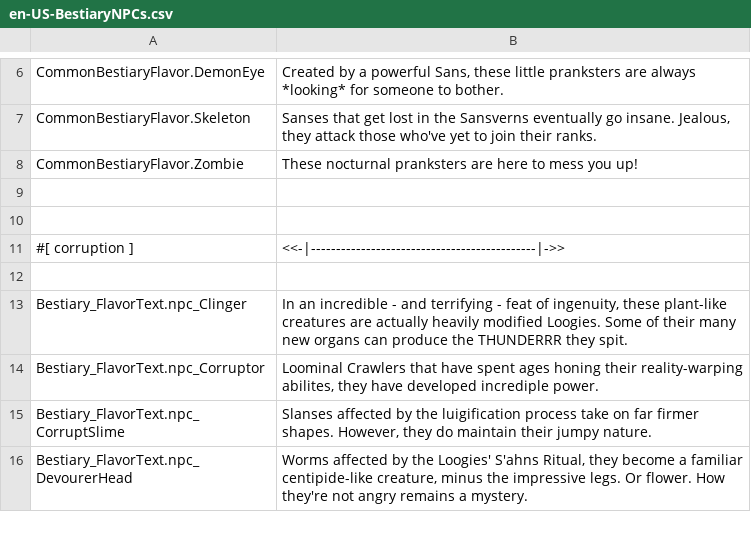
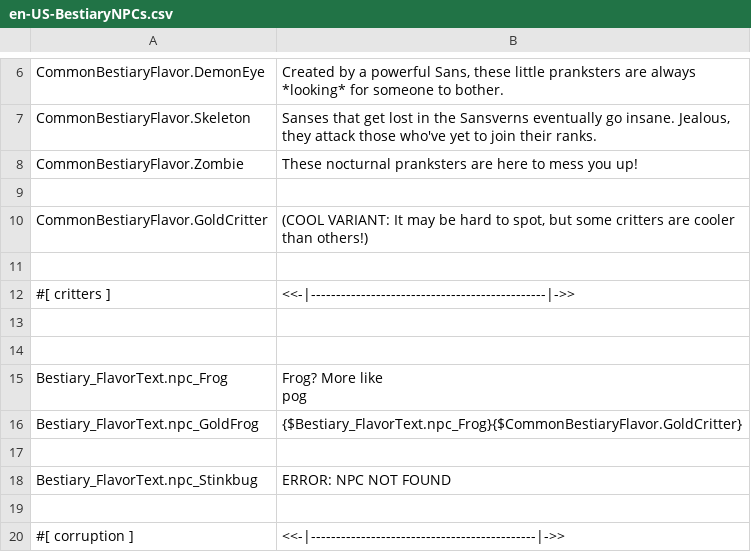
Before and after one commit to ThEnderYoshi/sf-terraria-adventure, a CSV file: Content/Localization/en-US-BestiaryNPCs.csv, drawn as a sheet; only a part is shown, gaps mark what is left out; the shorter side is filled out with more unchanged rows.

Commit message:
Added Frogs, Gold Frogs and Stinkbugs
Also added Terrarium

```diff
--- a/Content/Localization/en-US-BestiaryNPCs.csv
+++ b/Content/Localization/en-US-BestiaryNPCs.csv
@@ -9,2 +9,14 @@ CommonBestiaryFlavor.Zombie,"These nocturnal pranksters are here to mess you up!
 
+CommonBestiaryFlavor.GoldCritter,"
+(COOL VARIANT: It may be hard to spot, but some critters are cooler than others!)"
+
+#[ critters ],<<-|-----------------------------------------------|->>
+
+
+Bestiary_FlavorText.npc_Frog,"Frog? More like
+
+pog"
+Bestiary_FlavorText.npc_GoldFrog,"{$Bestiary_FlavorText.npc_Frog}{$CommonBestiaryFlavor.GoldCritter}"
+
+Bestiary_FlavorText.npc_Stinkbug,"ERROR: NPC NOT FOUND"
 
```
Also changed, not shown: Content/Localization/en-US-Items.csv, Content/Localization/en-US-NPCs.csv, 14 other files.
